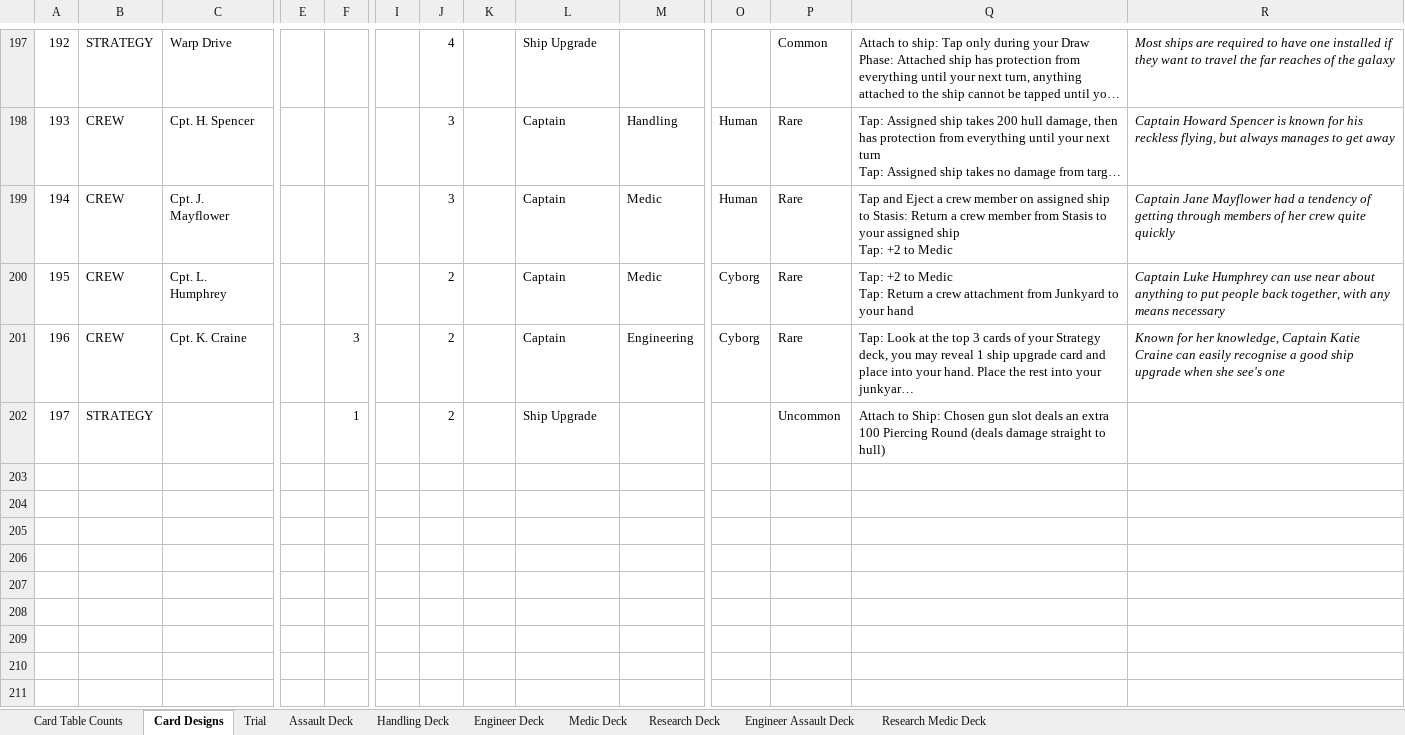
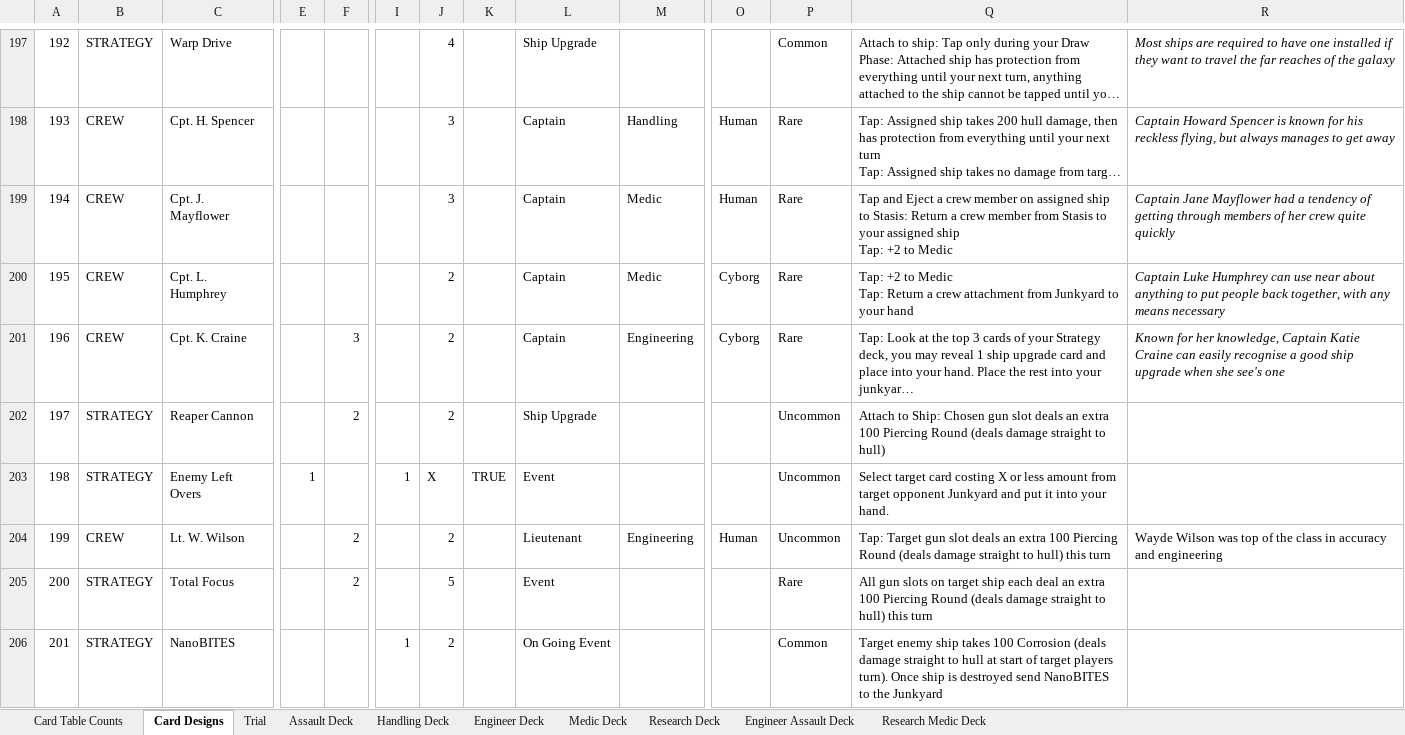
Before and after one commit to djnbud/MultiplayerGame, an Excel workbook: ShipCardsDesigns.xlsx, sheet Card Designs, drawn as a sheet; only a part is shown, gaps mark what is left out; long unchanged cells end in …; values as stored, in another font and other column widths than the file's, no borders; table styles not drawn; rows hold the shown columns only; the diff names each change by its address in the sheet, - before the commit and + after, or states it on an @@ line.

Commit message:
Added few more cards with Pierce mechanic
Added few more cards with Pierce mechanic

```diff
--- a/ShipCardsDesigns.xlsx (sheet Card Designs)
+++ b/ShipCardsDesigns.xlsx (sheet Card Designs)
-C202: (empty)
+C202: Reaper Cannon
-F202: 1
+F202: 2
+row 203: 198 | STRATEGY | Enemy Left Overs | 1 |  | 1 | X | TRUE | Event |  |  | Uncommon | Select target card costing X or less amount from target opponent Junkyard and put it into your hand.
+row 204: 199 | CREW | Lt. W. Wilson |  | 2 |  | 2 |  | Lieutenant | Engineering | Human | Uncommon | Tap: Target gun slot deals an extra 100 Piercing Round (deals damage straight to hull) this turn | Wayde Wilson was top of the class in accuracy and engineering
+row 205: 200 | STRATEGY | Total Focus |  | 2 |  | 5 |  | Event |  |  | Rare | All gun slots on target ship each deal an extra 100 Piercing Round (deals damage straight to hull) this turn
+row 206: 201 | STRATEGY | NanoBITES |  |  | 1 | 2 |  | On Going Event |  |  | Common | Target enemy ship takes 100 Corrosion (deals damage straight to hull at start of target players turn). Once ship is destroyed send NanoBITES to the Junkyard
```
Also changed, not shown: sheet Trial, ShipCardGameCalcs.xlsx.
